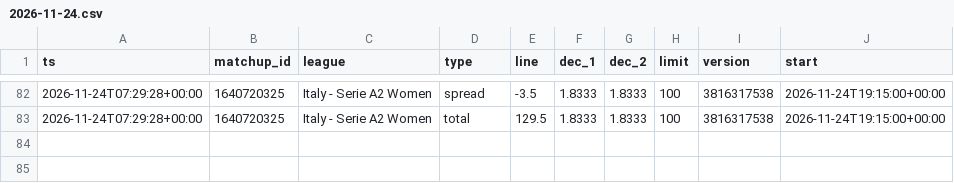
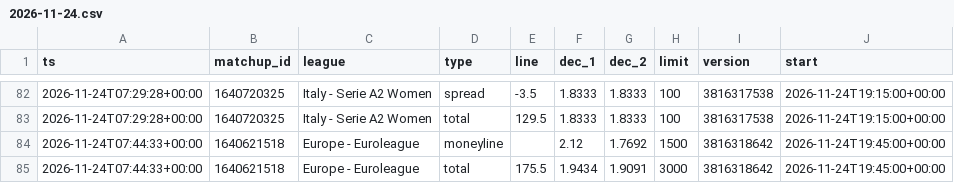
Before and after one commit to dataztrul/hoopsedge-odds, a CSV file: data/odds/2026-11-24.csv, drawn as a sheet; only a part is shown, gaps mark what is left out; the diff names each change by its address in the sheet, - before the commit and + after, or states it on an @@ line.

```diff
--- a/data/odds/2026-11-24.csv
+++ b/data/odds/2026-11-24.csv
+row 84: 2026-11-24T07:44:33+00:00 | 1640621518 | Europe - Euroleague | moneyline |  | 2.12 | 1.7692 | 1500 | 3816318642 | 2026-11-24T19:45:00+00:00
+row 85: 2026-11-24T07:44:33+00:00 | 1640621518 | Europe - Euroleague | total | 175.5 | 1.9434 | 1.9091 | 3000 | 3816318642 | 2026-11-24T19:45:00+00:00
```
Also changed, not shown: data/matchups.csv, 1 other file.
